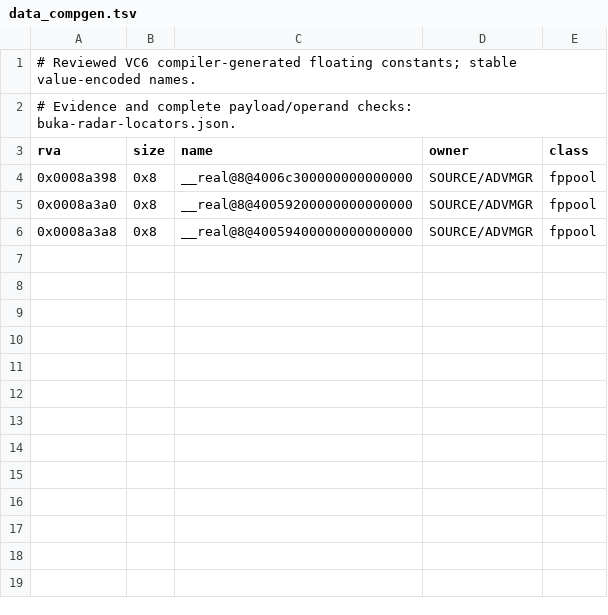
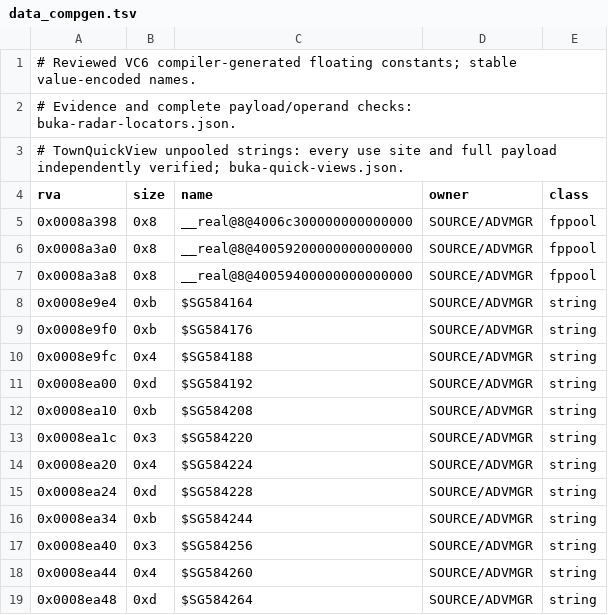
Before and after one commit to sushi-shi/homm1-decomp, a TSV file: config/retail/data_compgen.tsv, drawn as a sheet.

Commit message:
Migrate Buka hero and town quick views

```diff
--- a/config/retail/data_compgen.tsv
+++ b/config/retail/data_compgen.tsv
@@ -2,2 +2,3 @@
 # Evidence and complete payload/operand checks: buka-radar-locators.json.
+# TownQuickView unpooled strings: every use site and full payload independently verified; buka-quick-views.json.
 rva	size	name	owner	class
@@ -6 +7,13 @@ rva	size	name	owner	class
 0x0008a3a8	0x8	__real@8@40059400000000000000	SOURCE/ADVMGR	fppool
+0x0008e9e4	0xb	$SG584164	SOURCE/ADVMGR	string
+0x0008e9f0	0xb	$SG584176	SOURCE/ADVMGR	string
+0x0008e9fc	0x4	$SG584188	SOURCE/ADVMGR	string
+0x0008ea00	0xd	$SG584192	SOURCE/ADVMGR	string
+0x0008ea10	0xb	$SG584208	SOURCE/ADVMGR	string
+0x0008ea1c	0x3	$SG584220	SOURCE/ADVMGR	string
+0x0008ea20	0x4	$SG584224	SOURCE/ADVMGR	string
+0x0008ea24	0xd	$SG584228	SOURCE/ADVMGR	string
+0x0008ea34	0xb	$SG584244	SOURCE/ADVMGR	string
+0x0008ea40	0x3	$SG584256	SOURCE/ADVMGR	string
+0x0008ea44	0x4	$SG584260	SOURCE/ADVMGR	string
+0x0008ea48	0xd	$SG584264	SOURCE/ADVMGR	string
```
Also changed, not shown: config/retail/buka-localization.tsv, config/retail/data.tsv, 9 other files.
